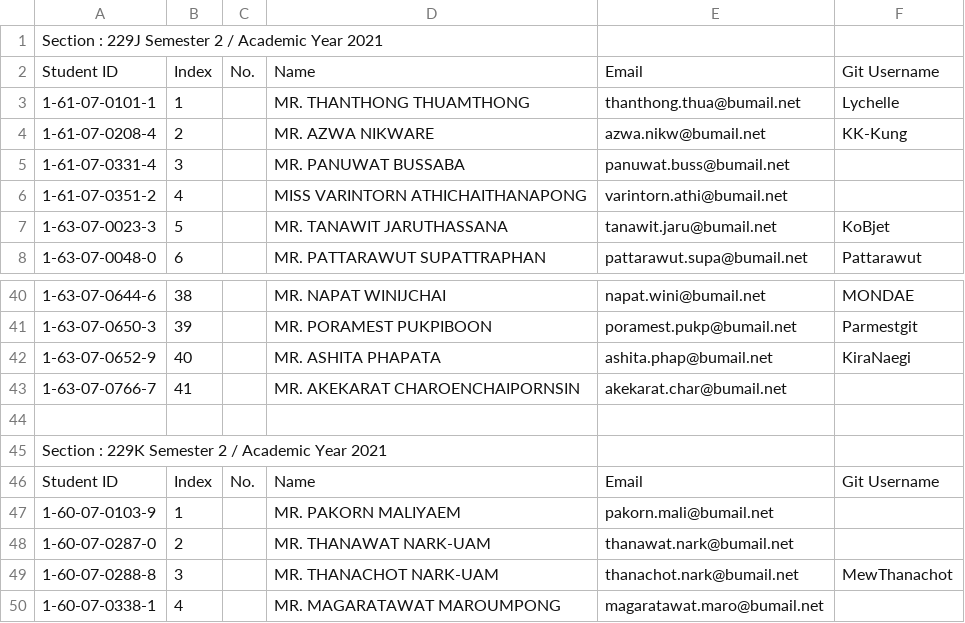
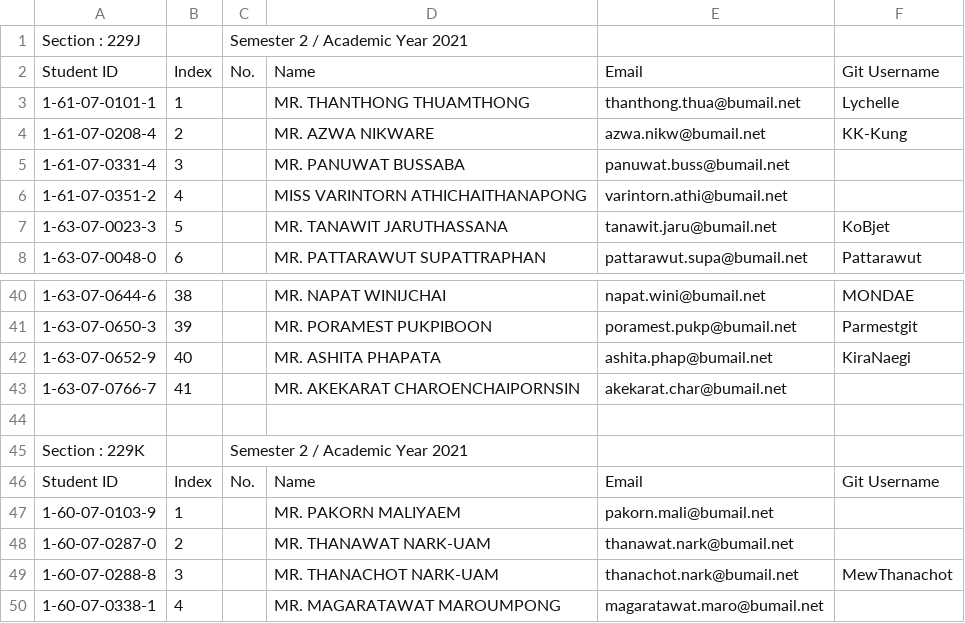
Before and after one commit to digitake/pwa-course-2022, a CSV file: students_git_user.csv, drawn as a sheet; only a part is shown, gaps mark what is left out; removed rows and columns are numbered as before the commit, all else as after; the diff names each change by its address in the sheet, - before the commit and + after, or states it on an @@ line.

```diff
--- a/students_git_user.csv
+++ b/students_git_user.csv
-row 1: Section : 229J Semester 2 / Academic Year 2021
+row 1: Section : 229J |  | Semester 2 / Academic Year 2021
-row 45: Section : 229K Semester 2 / Academic Year 2021
+row 45: Section : 229K |  | Semester 2 / Academic Year 2021
```
Also changed, not shown: 2 other files.
